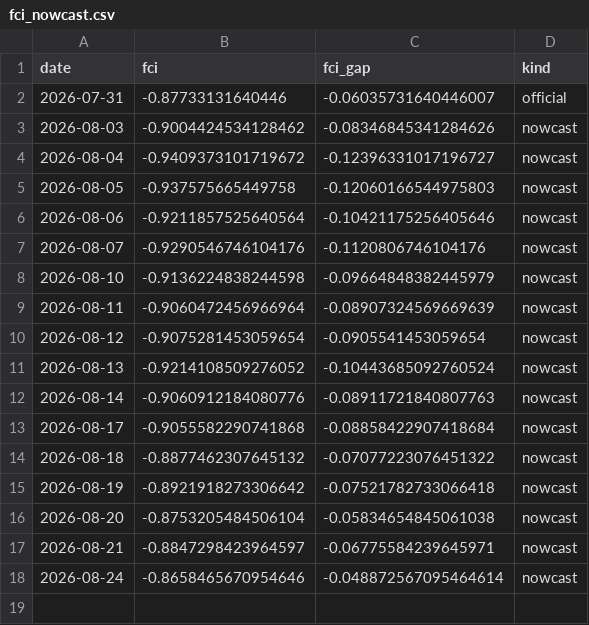
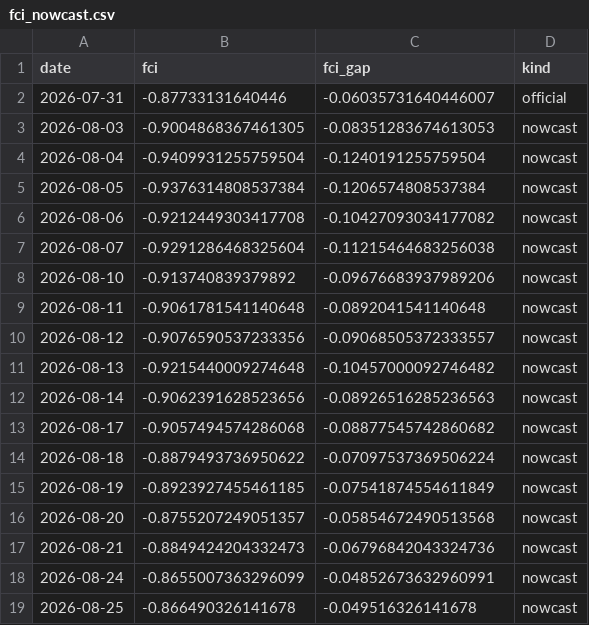
Before and after one commit to alp-simsek/fcistar, a CSV file: backend/data/output/fci_nowcast.csv, drawn as a sheet.

```diff
--- a/backend/data/output/fci_nowcast.csv
+++ b/backend/data/output/fci_nowcast.csv
@@ -2,17 +2,18 @@ date,fci,fci_gap,kind
 2026-07-31,-0.87733131640446,-0.06035731640446007,official
-2026-08-03,-0.9004424534128462,-0.08346845341284626,nowcast
-2026-08-04,-0.9409373101719672,-0.12396331017196727,nowcast
-2026-08-05,-0.937575665449758,-0.12060166544975803,nowcast
-2026-08-06,-0.9211857525640564,-0.10421175256405646,nowcast
-2026-08-07,-0.9290546746104176,-0.1120806746104176,nowcast
-2026-08-10,-0.9136224838244598,-0.09664848382445979,nowcast
-2026-08-11,-0.9060472456966964,-0.08907324569669639,nowcast
-2026-08-12,-0.9075281453059654,-0.0905541453059654,nowcast
-2026-08-13,-0.9214108509276052,-0.10443685092760524,nowcast
-2026-08-14,-0.9060912184080776,-0.08911721840807763,nowcast
-2026-08-17,-0.9055582290741868,-0.08858422907418684,nowcast
-2026-08-18,-0.8877462307645132,-0.07077223076451322,nowcast
-2026-08-19,-0.8921918273306642,-0.07521782733066418,nowcast
-2026-08-20,-0.8753205484506104,-0.05834654845061038,nowcast
-2026-08-21,-0.8847298423964597,-0.06775584239645971,nowcast
-2026-08-24,-0.8658465670954646,-0.048872567095464614,nowcast
+2026-08-03,-0.9004868367461305,-0.08351283674613053,nowcast
+2026-08-04,-0.9409931255759504,-0.1240191255759504,nowcast
+2026-08-05,-0.9376314808537384,-0.1206574808537384,nowcast
+2026-08-06,-0.9212449303417708,-0.10427093034177082,nowcast
+2026-08-07,-0.9291286468325604,-0.11215464683256038,nowcast
+2026-08-10,-0.913740839379892,-0.09676683937989206,nowcast
+2026-08-11,-0.9061781541140648,-0.0892041541140648,nowcast
+2026-08-12,-0.9076590537233356,-0.09068505372333557,nowcast
+2026-08-13,-0.9215440009274648,-0.10457000092746482,nowcast
+2026-08-14,-0.9062391628523656,-0.08926516285236563,nowcast
+2026-08-17,-0.9057494574286068,-0.08877545742860682,nowcast
+2026-08-18,-0.8879493736950622,-0.07097537369506224,nowcast
+2026-08-19,-0.8923927455461185,-0.07541874554611849,nowcast
+2026-08-20,-0.8755207249051357,-0.05854672490513568,nowcast
+2026-08-21,-0.8849424204332473,-0.06796842043324736,nowcast
+2026-08-24,-0.8655007363296099,-0.04852673632960991,nowcast
+2026-08-25,-0.866490326141678,-0.049516326141678,nowcast
```
Also changed, not shown: backend/data/output/fci_components.csv, 1 other file.
